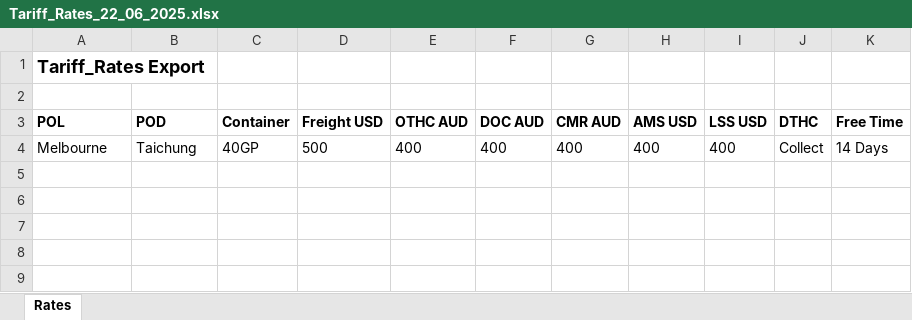
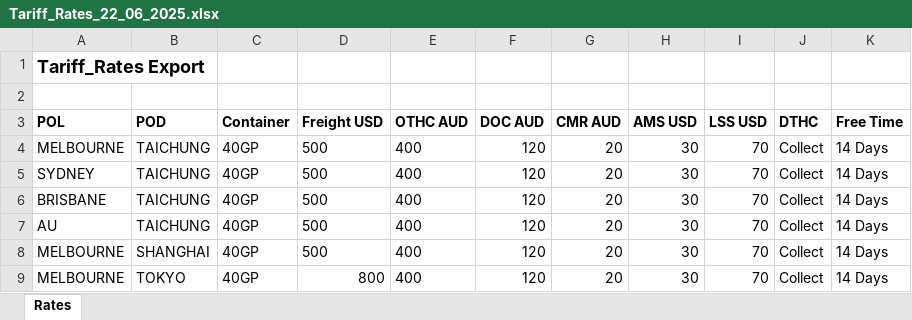
Before and after one commit to c-joss/phase-3-project-cli, an Excel workbook: exports/Tariff_Rates_22_06_2025.xlsx, sheet Rates, drawn as a sheet; values as stored, in another font and other column widths than the file's, no borders; removed rows and columns are numbered as before the commit, all else as after; the diff names each change by its address in the sheet, - before the commit and + after, or states it on an @@ line.

```diff
--- a/exports/Tariff_Rates_22_06_2025.xlsx (sheet Rates)
+++ b/exports/Tariff_Rates_22_06_2025.xlsx (sheet Rates)
-row 4: Melbourne | Taichung | 40GP | 500 | 400 | 400 | 400 | 400 | 400 | Collect | 14 Days
+row 4: MELBOURNE | TAICHUNG | 40GP | 500 | 400 | 120 | 20 | 30 | 70 | Collect | 14 Days
+row 5: SYDNEY | TAICHUNG | 40GP | 500 | 400 | 120 | 20 | 30 | 70 | Collect | 14 Days
+row 6: BRISBANE | TAICHUNG | 40GP | 500 | 400 | 120 | 20 | 30 | 70 | Collect | 14 Days
+row 7: AU | TAICHUNG | 40GP | 500 | 400 | 120 | 20 | 30 | 70 | Collect | 14 Days
+row 8: MELBOURNE | SHANGHAI | 40GP | 500 | 400 | 120 | 20 | 30 | 70 | Collect | 14 Days
+row 9: MELBOURNE | TOKYO | 40GP | 800 | 400 | 120 | 20 | 30 | 70 | Collect | 14 Days
```
Also changed, not shown: exports/Quote_LILY_WOOL_22_06_2025.xlsx, 10 other files.
